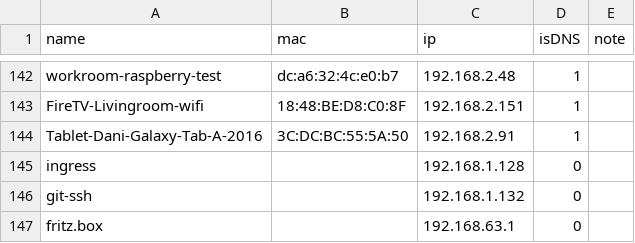
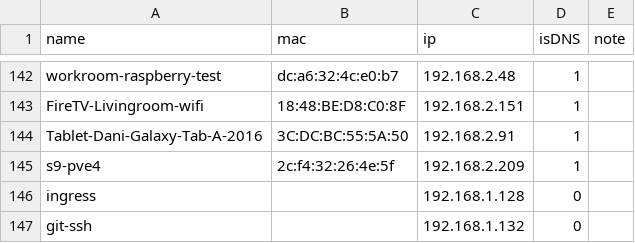
Before and after one commit to angelnu/infrastructure, a CSV file: clients.csv, drawn as a sheet; only a part is shown, gaps mark what is left out; the shorter side is filled out with more unchanged rows; the diff names each change by its address in the sheet, - before the commit and + after, or states it on an @@ line.

Commit message:
add pve4

```diff
--- a/clients.csv
+++ b/clients.csv
+row 145: s9-pve4 | 2c:f4:32:26:4e:5f | 192.168.2.209 | 1
```
